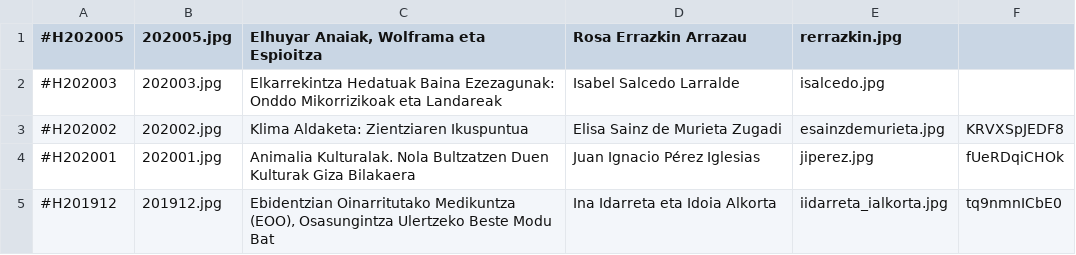
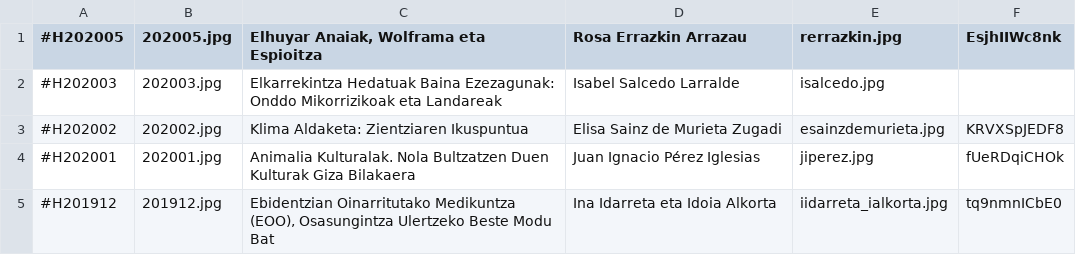
Before and after one commit to zientziarengiltzak/zientziarengiltzak.github.io, a CSV file: Python/hitzaldiak/00_izenburuak.csv, drawn as a sheet; only a part is shown.

```diff
--- a/Python/hitzaldiak/00_izenburuak.csv
+++ b/Python/hitzaldiak/00_izenburuak.csv
@@ -1,2 +1,2 @@
-#H202005;202005.jpg;Elhuyar Anaiak, Wolframa eta Espioitza;Rosa Errazkin Arrazau;rerrazkin.jpg;
+#H202005;202005.jpg;Elhuyar Anaiak, Wolframa eta Espioitza;Rosa Errazkin Arrazau;rerrazkin.jpg;EsjhIIWc8nk
 #H202003;202003.jpg;Elkarrekintza Hedatuak Baina Ezezagunak: Onddo Mikorrizikoak eta Landareak;Isabel Salcedo Larralde;isalcedo.jpg;
```
Also changed, not shown: 4 other files.
